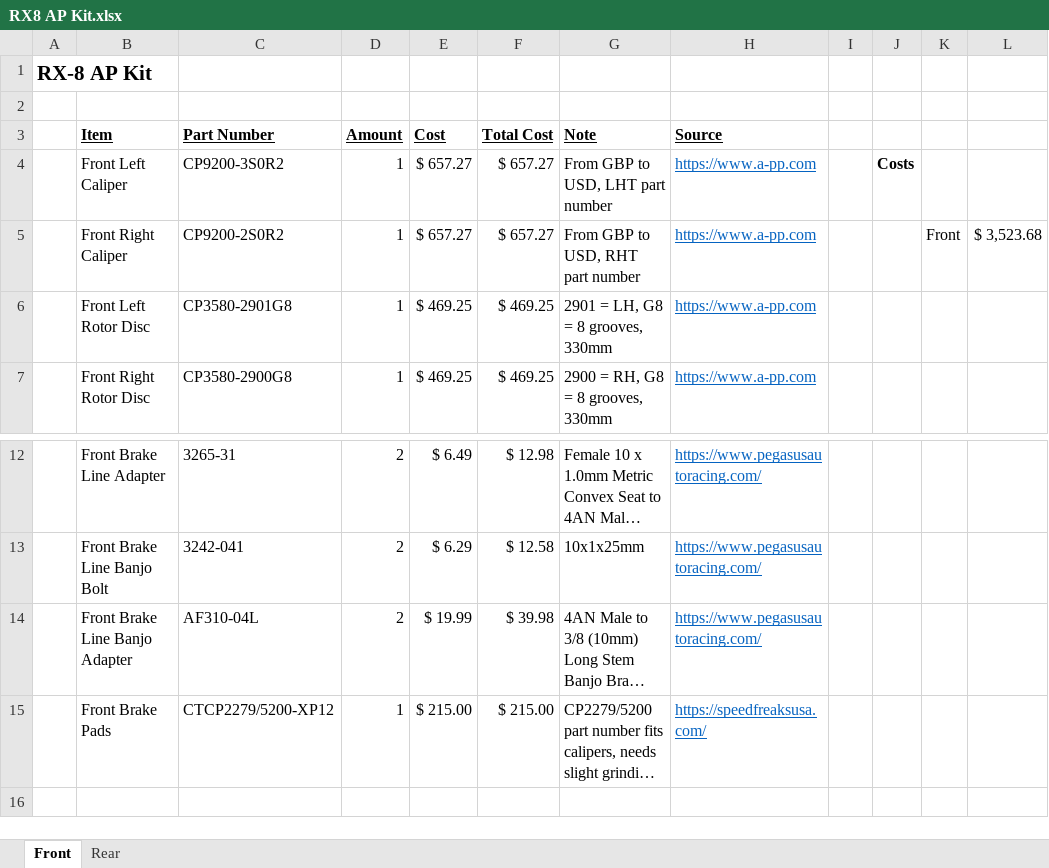
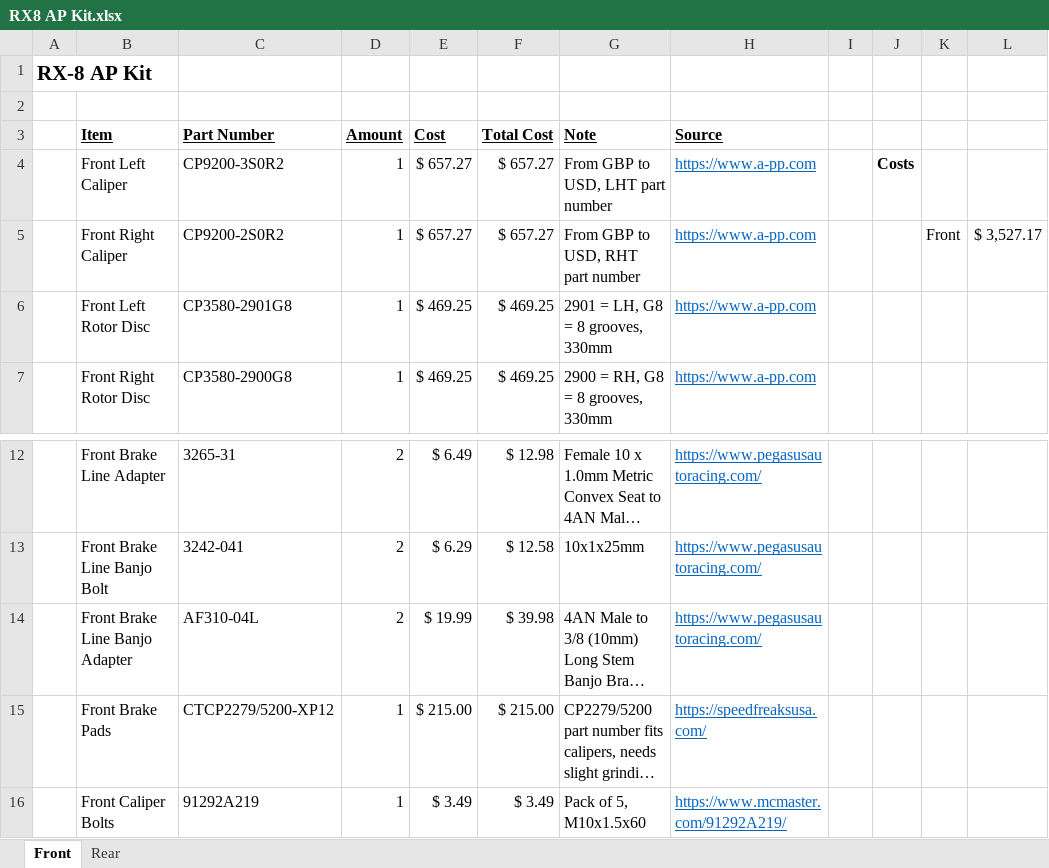
Before and after one commit to equinox311/RX8_AP_Kit, an Excel workbook: RX8 AP Kit.xlsx, sheet Front, drawn as a sheet; only a part is shown, gaps mark what is left out; long unchanged cells end in …; values as stored, in another font and other column widths than the file's, no borders; the diff names each change by its address in the sheet, - before the commit and + after, or states it on an @@ line.

Commit message:
Add files via upload

```diff
--- a/RX8 AP Kit.xlsx (sheet Front)
+++ b/RX8 AP Kit.xlsx (sheet Front)
-L5: $ 3,523.68
+L5: $ 3,527.17
+row 16:  | Front Caliper Bolts | 91292A219 | 1 | $ 3.49 | $ 3.49 | Pack of 5, M10x1.5x60 | https://www.mcmaster.com/91292A219/
```
Also changed, not shown: sheet Rear.
